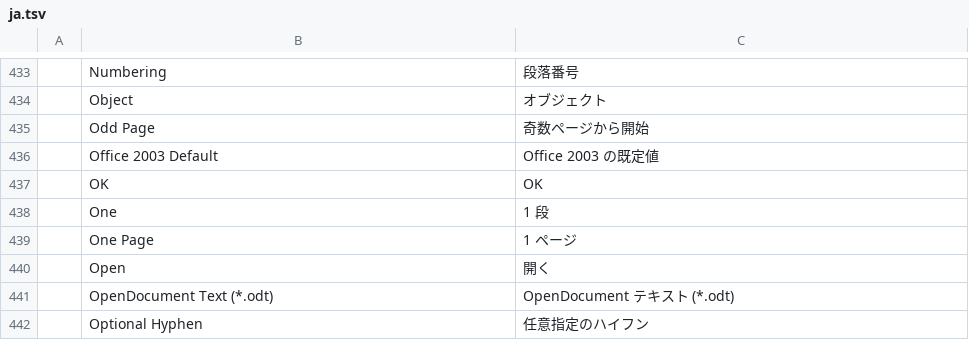
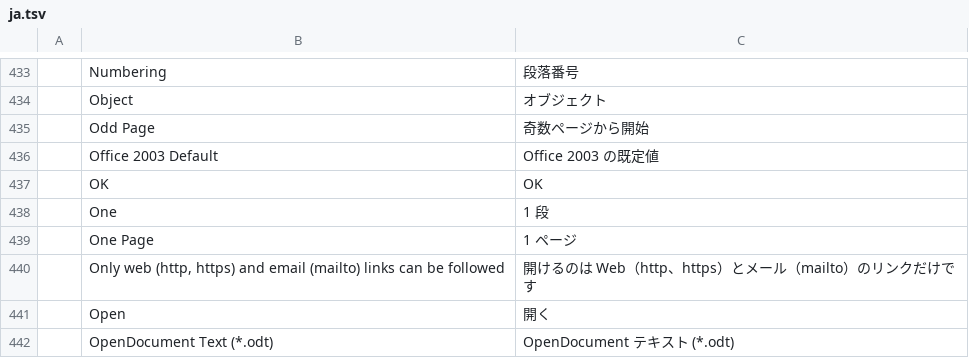
Before and after one commit to DWAA1660/wordcraft, a TSV file: crates/ui-egui/src/i18n/ja.tsv, drawn as a sheet; only a part is shown, gaps mark what is left out; the shorter side is filled out with more unchanged rows; the diff names each change by its address in the sheet, - before the commit and + after, or states it on an @@ line.

```diff
--- a/crates/ui-egui/src/i18n/ja.tsv
+++ b/crates/ui-egui/src/i18n/ja.tsv
+row 440:  | Only web (http, https) and email (mailto) links can be followed | 開けるのは Web（http、https）とメール（mailto）のリンクだけです
```
Also changed, not shown: crates/ui-egui/src/i18n/zh-hans.tsv, crates/ui-egui/src/i18n/zh-hant.tsv, 3 other files.
